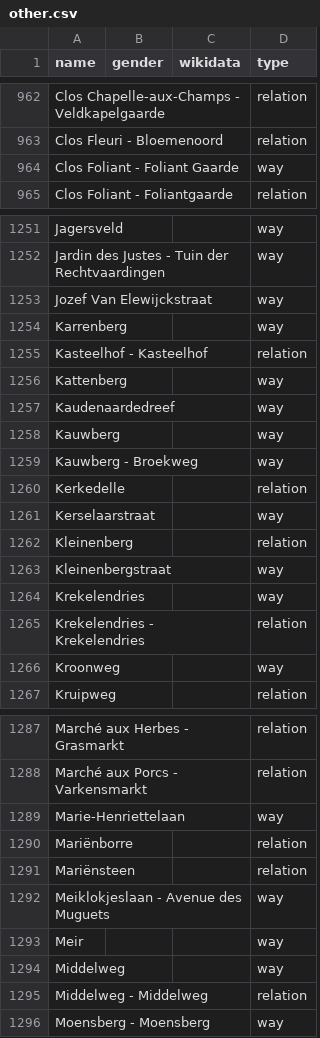
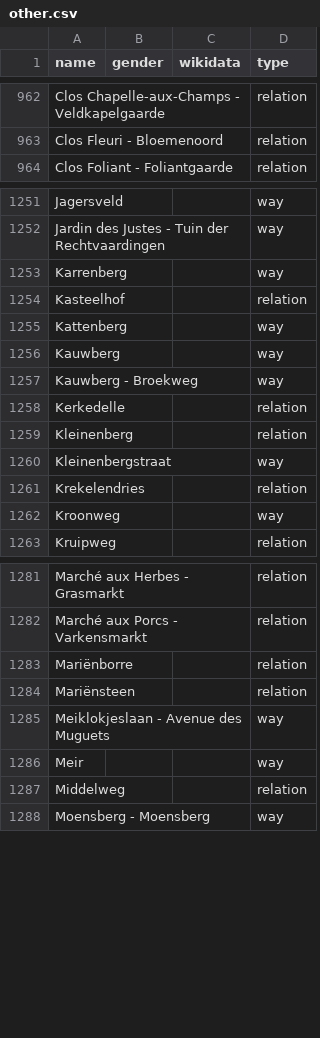
Before and after one commit to EqualStreetNames/equalstreetnames-brussels, a CSV file: data/other.csv, drawn as a sheet; only a part is shown, gaps mark what is left out; removed rows and columns are numbered as before the commit, all else as after; the diff covers the shown part only; the diff names each change by its address in the sheet, - before the commit and + after, or states it on an @@ line.

Commit message:
🗃 Update data

```diff
--- a/data/other.csv
+++ b/data/other.csv
-row 964: Clos Foliant - Foliant Gaarde |  |  | way
-row 1253: Jozef Van Elewijckstraat |  |  | way
-A1254 (name): Kasteelhof - Kasteelhof
+A1254 (name): Kasteelhof
-row 1257: Kaudenaardedreef |  |  | way
-row 1261: Kerselaarstraat |  |  | way
-D1261 (type): way
+D1261 (type): relation
-row 1265: Krekelendries - Krekelendries |  |  | relation
-row 1289: Marie-Henriettelaan |  |  | way
-D1287 (type): way
+D1287 (type): relation
-row 1295: Middelweg - Middelweg |  |  | relation
```
Also changed, not shown: 1 added row, 2 removed rows and 1 edited cell elsewhere in this file, data/gender.csv, 4 other files.
